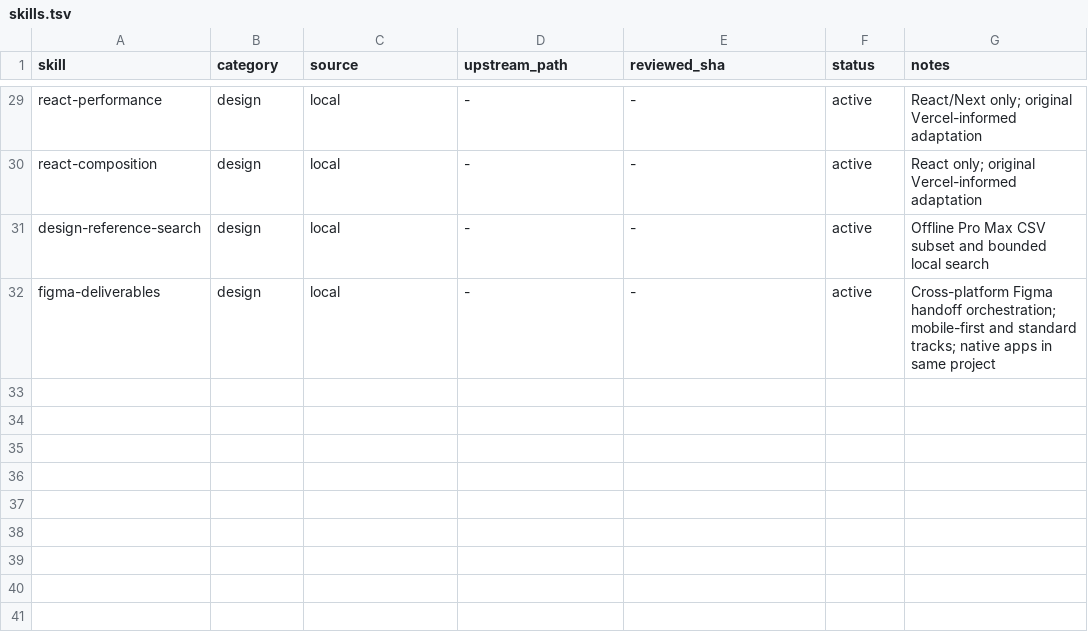
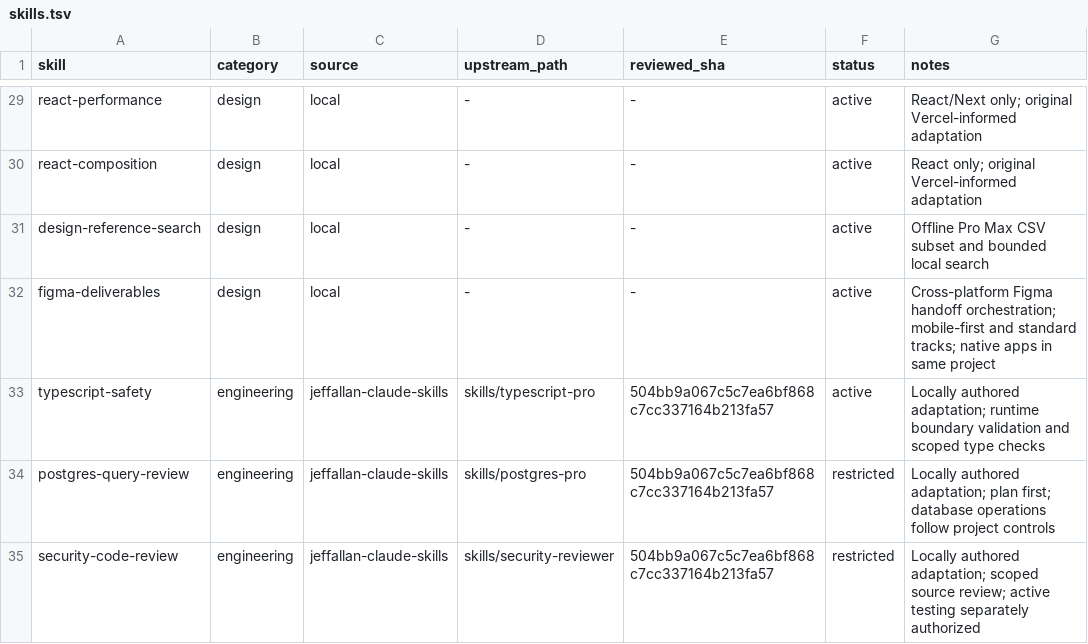
Before and after one commit to ehsaanhosseini/agent-skills, a TSV file: registry/skills.tsv, drawn as a sheet; only a part is shown, gaps mark what is left out; the diff names each change by its address in the sheet, - before the commit and + after, or states it on an @@ line.

Commit message:
feat: add vetted cross-agent engineering skills

```diff
--- a/registry/skills.tsv
+++ b/registry/skills.tsv
+row 33: typescript-safety | engineering | jeffallan-claude-skills | skills/typescript-pro | 504bb9a067c5c7ea6bf868c7cc337164b213fa57 | active | Locally authored adaptation; runtime boundary validation and scoped type checks
+row 34: postgres-query-review | engineering | jeffallan-claude-skills | skills/postgres-pro | 504bb9a067c5c7ea6bf868c7cc337164b213fa57 | restricted | Locally authored adaptation; plan first; database operations follow project controls
+row 35: security-code-review | engineering | jeffallan-claude-skills | skills/security-reviewer | 504bb9a067c5c7ea6bf868c7cc337164b213fa57 | restricted | Locally authored adaptation; scoped source review; active testing separately authorized
```
Also changed, not shown: registry/sources.tsv, 13 other files.
